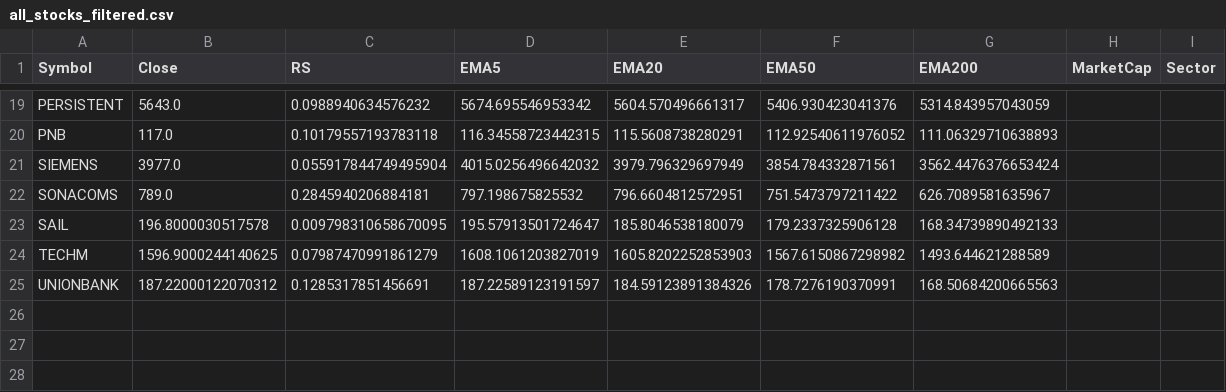
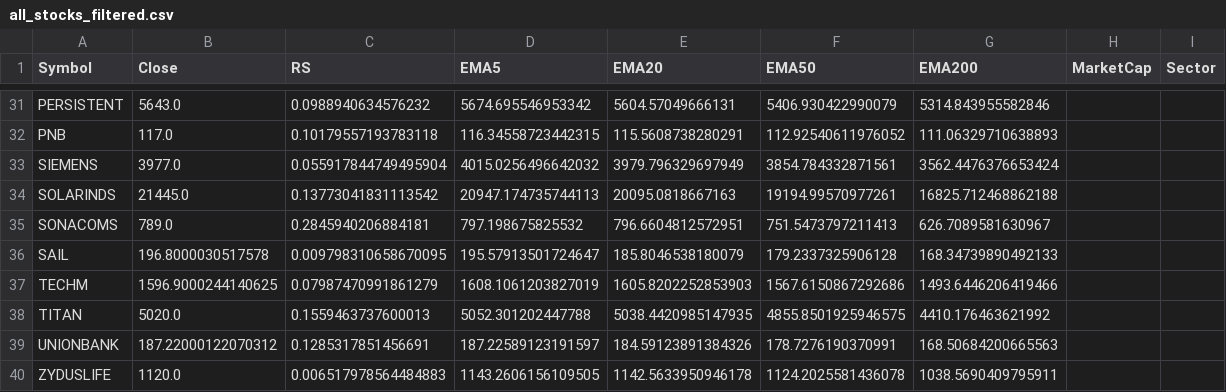
Before and after one commit to mahidhar1999/Stock_Scanner, a CSV file: all_stocks_filtered.csv, drawn as a sheet; only a part is shown, gaps mark what is left out; addresses are those after the commit; the diff covers the shown part only; the diff names each change by its address in the sheet, - before the commit and + after, or states it on an @@ line.

```diff
--- a/all_stocks_filtered.csv
+++ b/all_stocks_filtered.csv
-E31 (EMA20): 5604.570496661317
+E31 (EMA20): 5604.57049666131
-F31 (EMA50): 5406.930423041376
+F31 (EMA50): 5406.930422990079
-G31 (EMA200): 5314.843957043059
+G31 (EMA200): 5314.843955582846
+row 34: SOLARINDS | 21445.0 | 0.13773041831113542 | 20947.174735744113 | 20095.0818667163 | 19194.99570977261 | 16825.712468862188
-F35 (EMA50): 751.5473797211422
+F35 (EMA50): 751.5473797211413
-G35 (EMA200): 626.7089581635967
+G35 (EMA200): 626.7089581630967
-F37 (EMA50): 1567.6150867298982
+F37 (EMA50): 1567.6150867292686
-G37 (EMA200): 1493.644621288589
+G37 (EMA200): 1493.6446206419466
+row 38: TITAN | 5020.0 | 0.1559463737600013 | 5052.301202447788 | 5038.4420985147935 | 4855.8501925946575 | 4410.176463621992
+row 40: ZYDUSLIFE | 1120.0 | 0.006517978564484883 | 1143.2606156109505 | 1142.5633950946178 | 1124.2025581436078 | 1038.5690409795911
```
Also changed, not shown: 12 added rows and 14 edited cells elsewhere in this file, all_stocks_raw.csv.
